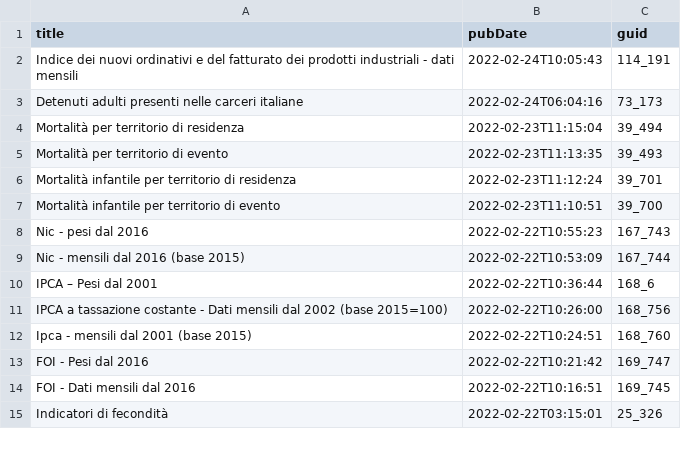
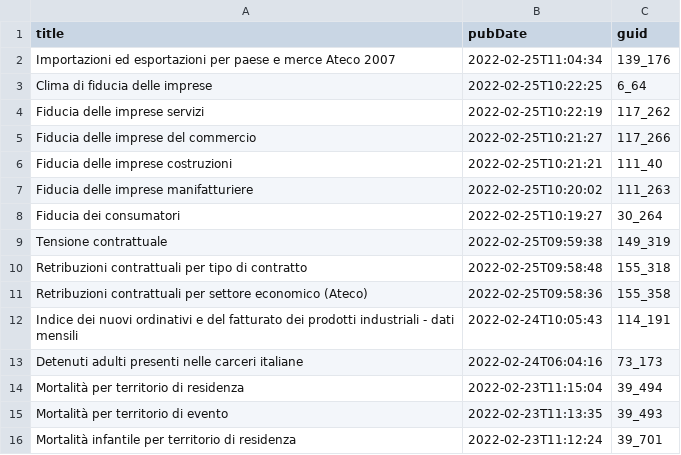
Before and after one commit to ondata/guida-api-istat, a CSV file: risorse/aggiornamenti.csv, drawn as a sheet; only a part is shown; the shorter side is filled out with more unchanged rows.

```diff
--- a/risorse/aggiornamenti.csv
+++ b/risorse/aggiornamenti.csv
@@ -1,2 +1,12 @@
 title,pubDate,guid
+Importazioni ed esportazioni per paese e merce Ateco 2007,2022-02-25T11:04:34,139_176
+Clima di fiducia delle imprese,2022-02-25T10:22:25,6_64
+Fiducia delle imprese servizi,2022-02-25T10:22:19,117_262
+Fiducia delle imprese del commercio,2022-02-25T10:21:27,117_266
+Fiducia delle imprese costruzioni,2022-02-25T10:21:21,111_40
+Fiducia delle imprese manifatturiere,2022-02-25T10:20:02,111_263
+Fiducia dei consumatori,2022-02-25T10:19:27,30_264
+Tensione contrattuale,2022-02-25T09:59:38,149_319
+Retribuzioni contrattuali per tipo di contratto,2022-02-25T09:58:48,155_318
+Retribuzioni contrattuali per settore economico (Ateco),2022-02-25T09:58:36,155_358
 Indice dei nuovi ordinativi e del fatturato dei prodotti industriali - dati mensili,2022-02-24T10:05:43,114_191
```
Also changed, not shown: 1 other file.
